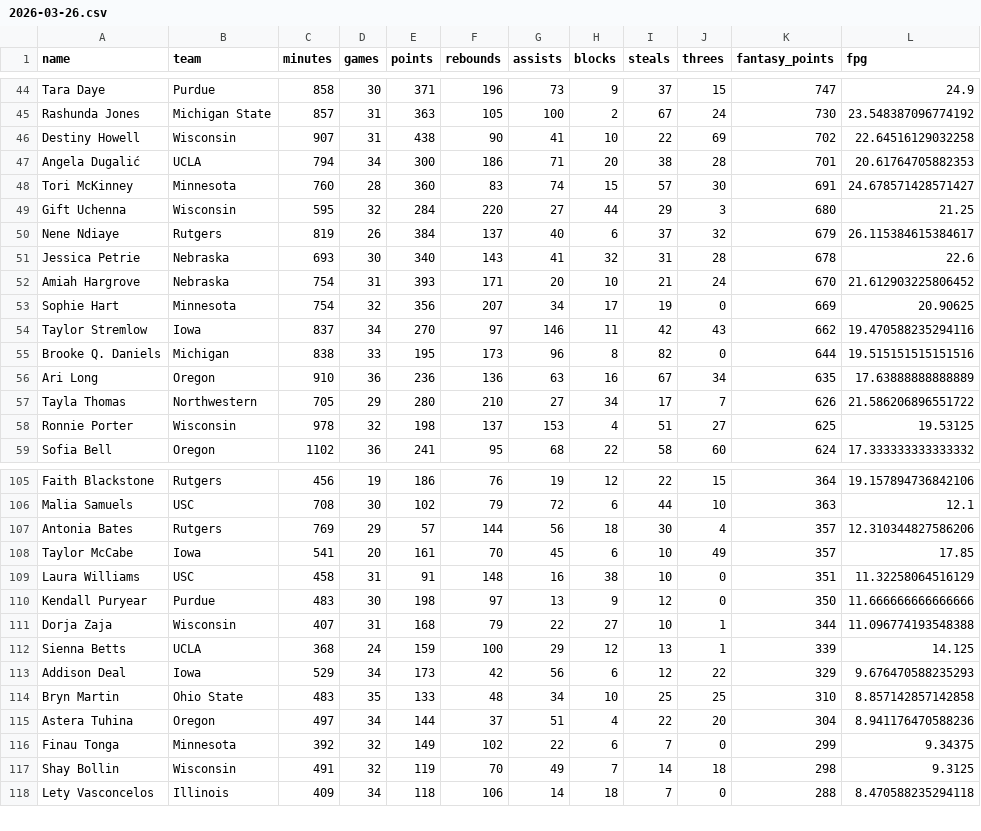
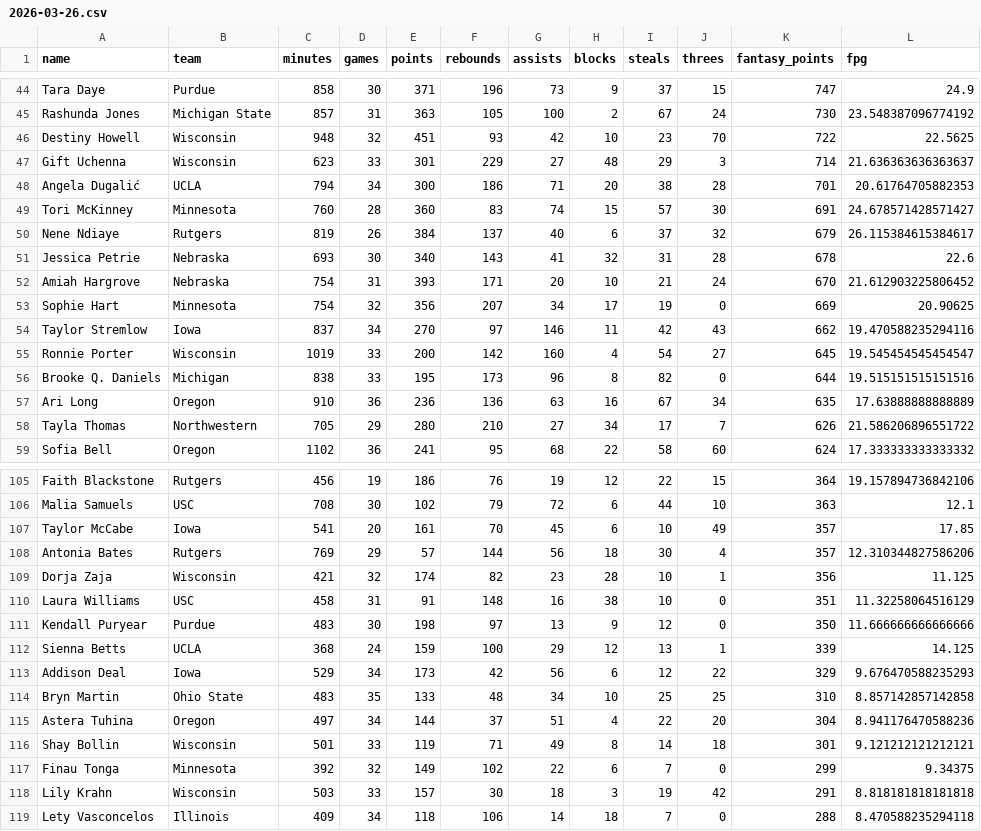
Before and after one commit to Levin-Ari/fantasy-basketball, a CSV file: daily-outputs/2026-03-26.csv, drawn as a sheet; only a part is shown, gaps mark what is left out; the diff covers the shown part only.

```diff
--- a/daily-outputs/2026-03-26.csv
+++ b/daily-outputs/2026-03-26.csv
@@ -45,6 +45,6 @@ Tara Daye,Purdue,858,30,371,196,73,9,37,15,747,24.9
 Rashunda Jones,Michigan State,857,31,363,105,100,2,67,24,730,23.548387096774192
-Destiny Howell,Wisconsin,907,31,438,90,41,10,22,69,702,22.64516129032258
+Destiny Howell,Wisconsin,948,32,451,93,42,10,23,70,722,22.5625
+Gift Uchenna,Wisconsin,623,33,301,229,27,48,29,3,714,21.636363636363637
 Angela Dugalić,UCLA,794,34,300,186,71,20,38,28,701,20.61764705882353
 Tori McKinney,Minnesota,760,28,360,83,74,15,57,30,691,24.678571428571427
-Gift Uchenna,Wisconsin,595,32,284,220,27,44,29,3,680,21.25
 Nene Ndiaye,Rutgers,819,26,384,137,40,6,37,32,679,26.115384615384617
@@ -54,2 +54,3 @@ Sophie Hart,Minnesota,754,32,356,207,34,17,19,0,669,20.90625
 Taylor Stremlow,Iowa,837,34,270,97,146,11,42,43,662,19.470588235294116
+Ronnie Porter,Wisconsin,1019,33,200,142,160,4,54,27,645,19.545454545454547
 Brooke Q. Daniels,Michigan,838,33,195,173,96,8,82,0,644,19.515151515151516
@@ -57,3 +58,2 @@ Ari Long,Oregon,910,36,236,136,63,16,67,34,635,17.63888888888889
 Tayla Thomas,Northwestern,705,29,280,210,27,34,17,7,626,21.586206896551722
-Ronnie Porter,Wisconsin,978,32,198,137,153,4,51,27,625,19.53125
 Sofia Bell,Oregon,1102,36,241,95,68,22,58,60,624,17.333333333333332
@@ -106,7 +106,7 @@ Faith Blackstone,Rutgers,456,19,186,76,19,12,22,15,364,19.157894736842106
 Malia Samuels,USC,708,30,102,79,72,6,44,10,363,12.1
+Taylor McCabe,Iowa,541,20,161,70,45,6,10,49,357,17.85
 Antonia Bates,Rutgers,769,29,57,144,56,18,30,4,357,12.310344827586206
-Taylor McCabe,Iowa,541,20,161,70,45,6,10,49,357,17.85
+Dorja Zaja,Wisconsin,421,32,174,82,23,28,10,1,356,11.125
 Laura Williams,USC,458,31,91,148,16,38,10,0,351,11.32258064516129
 Kendall Puryear,Purdue,483,30,198,97,13,9,12,0,350,11.666666666666666
-Dorja Zaja,Wisconsin,407,31,168,79,22,27,10,1,344,11.096774193548388
 Sienna Betts,UCLA,368,24,159,100,29,12,13,1,339,14.125
@@ -115,4 +115,5 @@ Bryn Martin,Ohio State,483,35,133,48,34,10,25,25,310,8.857142857142858
 Astera Tuhina,Oregon,497,34,144,37,51,4,22,20,304,8.941176470588236
+Shay Bollin,Wisconsin,501,33,119,71,49,8,14,18,301,9.121212121212121
 Finau Tonga,Minnesota,392,32,149,102,22,6,7,0,299,9.34375
-Shay Bollin,Wisconsin,491,32,119,70,49,7,14,18,298,9.3125
+Lily Krahn,Wisconsin,503,33,157,30,18,3,19,42,291,8.818181818181818
 Lety Vasconcelos,Illinois,409,34,118,106,14,18,7,0,288,8.470588235294118
```
Also changed, not shown: 2 added rows, 3 removed rows, 2 moved rows and 2 edited cells elsewhere in this file, 1 other file.
